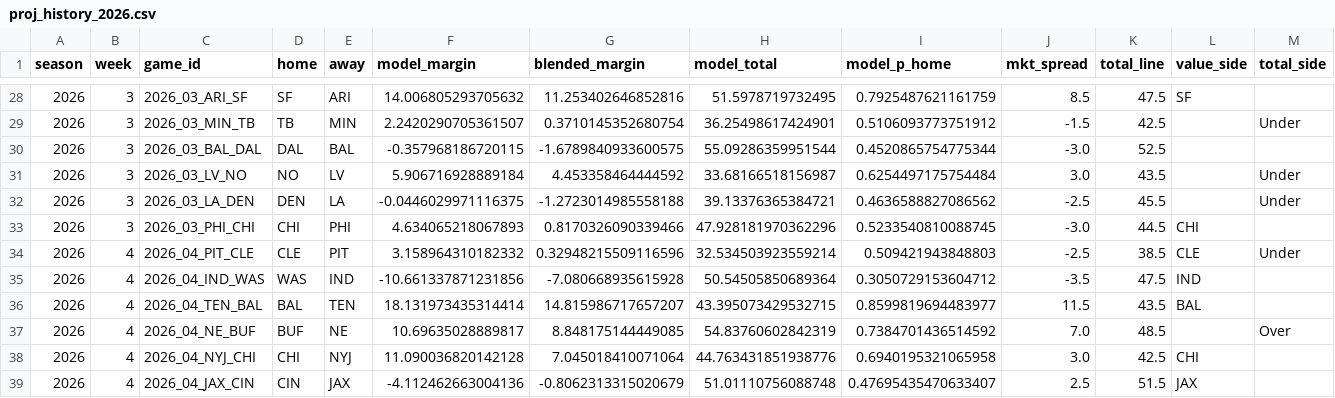
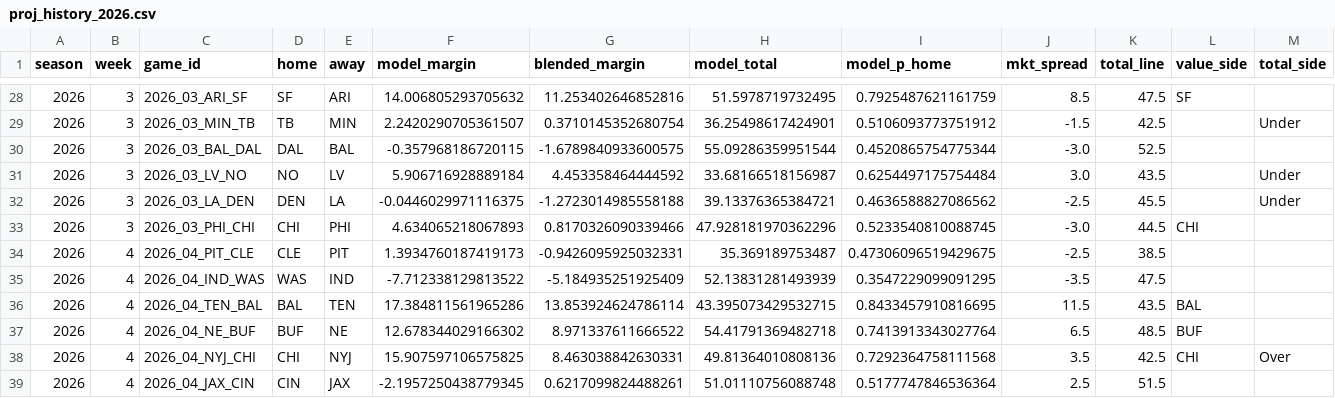
Before and after one commit to drewjhutch-ai/NFL-Model, a CSV file: history/proj_history_2026.csv, drawn as a sheet; only a part is shown, gaps mark what is left out; the diff covers the shown part only.

```diff
--- a/history/proj_history_2026.csv
+++ b/history/proj_history_2026.csv
@@ -33,7 +33,7 @@ season,week,game_id,home,away,model_margin,blended_margin,model_total,model_p_ho
 2026,3,2026_03_PHI_CHI,CHI,PHI,4.634065218067893,0.8170326090339466,47.928181970362296,0.5233540810088745,-3.0,44.5,CHI,
-2026,4,2026_04_PIT_CLE,CLE,PIT,3.158964310182332,0.32948215509116596,32.534503923559214,0.509421943848803,-2.5,38.5,CLE,Under
-2026,4,2026_04_IND_WAS,WAS,IND,-10.661337871231856,-7.080668935615928,50.54505850689364,0.3050729153604712,-3.5,47.5,IND,
-2026,4,2026_04_TEN_BAL,BAL,TEN,18.131973435314414,14.815986717657207,43.395073429532715,0.8599819694483977,11.5,43.5,BAL,
-2026,4,2026_04_NE_BUF,BUF,NE,10.69635028889817,8.848175144449085,54.83760602842319,0.7384701436514592,7.0,48.5,,Over
-2026,4,2026_04_NYJ_CHI,CHI,NYJ,11.090036820142128,7.045018410071064,44.763431851938776,0.6940195321065958,3.0,42.5,CHI,
-2026,4,2026_04_JAX_CIN,CIN,JAX,-4.112462663004136,-0.8062313315020679,51.01110756088748,0.47695435470633407,2.5,51.5,JAX,
+2026,4,2026_04_PIT_CLE,CLE,PIT,1.3934760187419173,-0.9426095925032331,35.369189753487,0.47306096519429675,-2.5,38.5,,
+2026,4,2026_04_IND_WAS,WAS,IND,-7.712338129813522,-5.184935251925409,52.13831281493939,0.3547229099091295,-3.5,47.5,,
+2026,4,2026_04_TEN_BAL,BAL,TEN,17.384811561965286,13.853924624786114,43.395073429532715,0.8433457910816695,11.5,43.5,BAL,
+2026,4,2026_04_NE_BUF,BUF,NE,12.678344029166302,8.971337611666522,54.41791369482718,0.7413913343027764,6.5,48.5,BUF,
+2026,4,2026_04_NYJ_CHI,CHI,NYJ,15.907597106575825,8.463038842630331,49.81364010808136,0.7292364758111568,3.5,42.5,CHI,Over
+2026,4,2026_04_JAX_CIN,CIN,JAX,-2.1957250438779345,0.6217099824488261,51.01110756088748,0.5177747846536364,2.5,51.5,,
```
Also changed, not shown: 43 edited cells elsewhere in this file, sharp_data/pace_2026.csv, 3 other files.
